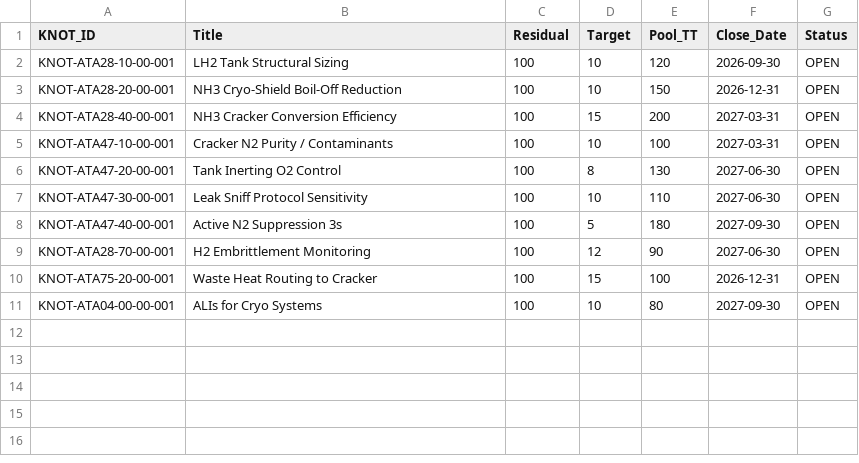
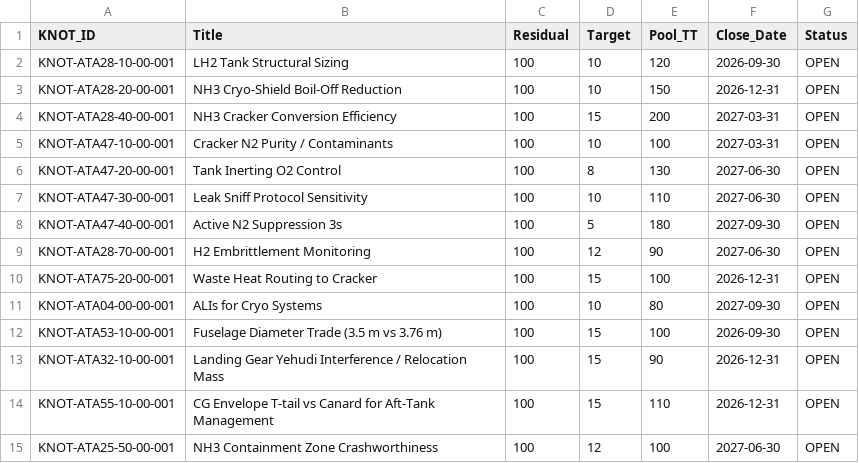
Before and after one commit to AmedeoPelliccia/aircraftmodel, a CSV file: SSOT/LC01_PROBLEM_STATEMENT/KNOTS.csv, drawn as a sheet; the diff names each change by its address in the sheet, - before the commit and + after, or states it on an @@ line.

```diff
--- a/SSOT/LC01_PROBLEM_STATEMENT/KNOTS.csv
+++ b/SSOT/LC01_PROBLEM_STATEMENT/KNOTS.csv
+row 12: KNOT-ATA53-10-00-001 | Fuselage Diameter Trade (3.5 m vs 3.76 m) | 100 | 15 | 100 | 2026-09-30 | OPEN
+row 13: KNOT-ATA32-10-00-001 | Landing Gear Yehudi Interference / Relocation Mass | 100 | 15 | 90 | 2026-12-31 | OPEN
+row 14: KNOT-ATA55-10-00-001 | CG Envelope T-tail vs Canard for Aft-Tank Management | 100 | 15 | 110 | 2026-12-31 | OPEN
+row 15: KNOT-ATA25-50-00-001 | NH3 Containment Zone Crashworthiness | 100 | 12 | 100 | 2027-06-30 | OPEN
```
Also changed, not shown: SSOT/LC01_PROBLEM_STATEMENT/KNU_PLAN.csv, SSOT/LC01_PROBLEM_STATEMENT/TIMELINE.csv, 6 other files.
